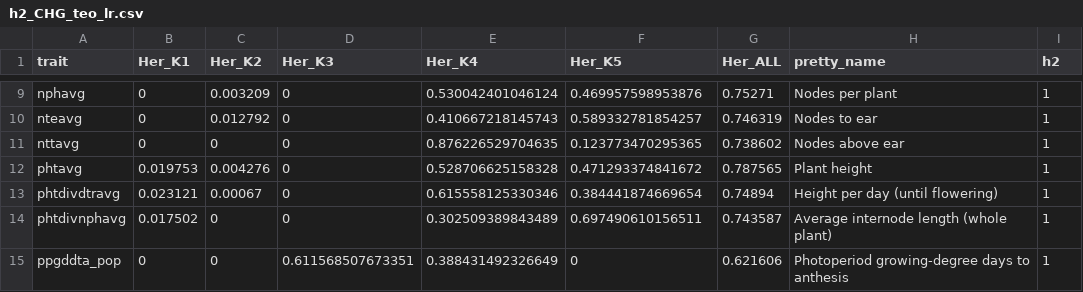
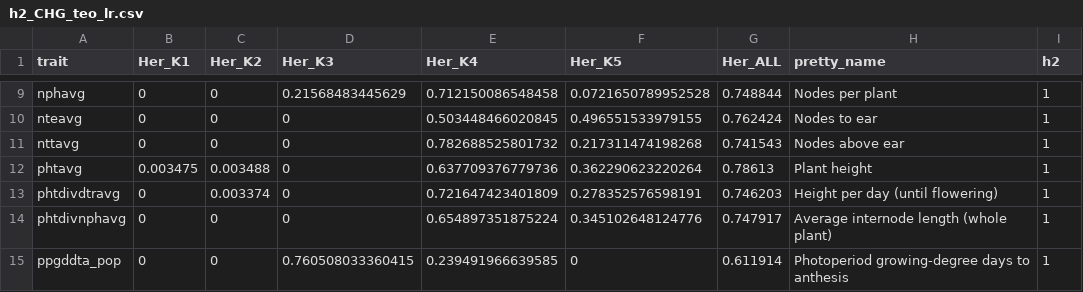
Before and after one commit to jyanglab/msfs_teo, a CSV file: cache/invariant_vcap/h2_CHG_teo_lr.csv, drawn as a sheet; only a part is shown, gaps mark what is left out; the diff covers the shown part only; the diff names each change by its address in the sheet, - before the commit and + after, or states it on an @@ line.

```diff
--- a/cache/invariant_vcap/h2_CHG_teo_lr.csv
+++ b/cache/invariant_vcap/h2_CHG_teo_lr.csv
-C9 (Her_K2): 0.003209
+C9 (Her_K2): 0
-D9 (Her_K3): 0
+D9 (Her_K3): 0.21568483445629
-E9 (Her_K4): 0.530042401046124
+E9 (Her_K4): 0.712150086548458
-F9 (Her_K5): 0.469957598953876
+F9 (Her_K5): 0.0721650789952528
-G9 (Her_ALL): 0.75271
+G9 (Her_ALL): 0.748844
-C10 (Her_K2): 0.012792
+C10 (Her_K2): 0
-E10 (Her_K4): 0.410667218145743
+E10 (Her_K4): 0.503448466020845
-F10 (Her_K5): 0.589332781854257
+F10 (Her_K5): 0.496551533979155
-G10 (Her_ALL): 0.746319
+G10 (Her_ALL): 0.762424
-E11 (Her_K4): 0.876226529704635
+E11 (Her_K4): 0.782688525801732
-F11 (Her_K5): 0.123773470295365
+F11 (Her_K5): 0.217311474198268
-G11 (Her_ALL): 0.738602
+G11 (Her_ALL): 0.741543
-B12 (Her_K1): 0.019753
+B12 (Her_K1): 0.003475
-C12 (Her_K2): 0.004276
+C12 (Her_K2): 0.003488
-E12 (Her_K4): 0.528706625158328
+E12 (Her_K4): 0.637709376779736
-F12 (Her_K5): 0.471293374841672
+F12 (Her_K5): 0.362290623220264
-G12 (Her_ALL): 0.787565
+G12 (Her_ALL): 0.78613
-B13 (Her_K1): 0.023121
+B13 (Her_K1): 0
-C13 (Her_K2): 0.00067
+C13 (Her_K2): 0.003374
-E13 (Her_K4): 0.615558125330346
+E13 (Her_K4): 0.721647423401809
-F13 (Her_K5): 0.384441874669654
+F13 (Her_K5): 0.278352576598191
-G13 (Her_ALL): 0.74894
+G13 (Her_ALL): 0.746203
-B14 (Her_K1): 0.017502
+B14 (Her_K1): 0
-E14 (Her_K4): 0.302509389843489
+E14 (Her_K4): 0.654897351875224
-F14 (Her_K5): 0.697490610156511
+F14 (Her_K5): 0.345102648124776
-G14 (Her_ALL): 0.743587
+G14 (Her_ALL): 0.747917
-D15 (Her_K3): 0.611568507673351
+D15 (Her_K3): 0.760508033360415
-E15 (Her_K4): 0.388431492326649
+E15 (Her_K4): 0.239491966639585
-G15 (Her_ALL): 0.621606
+G15 (Her_ALL): 0.611914
```
Also changed, not shown: 86 edited cells elsewhere in this file, cache/invariant_vcap/h2_CG_teo_lr.csv.
